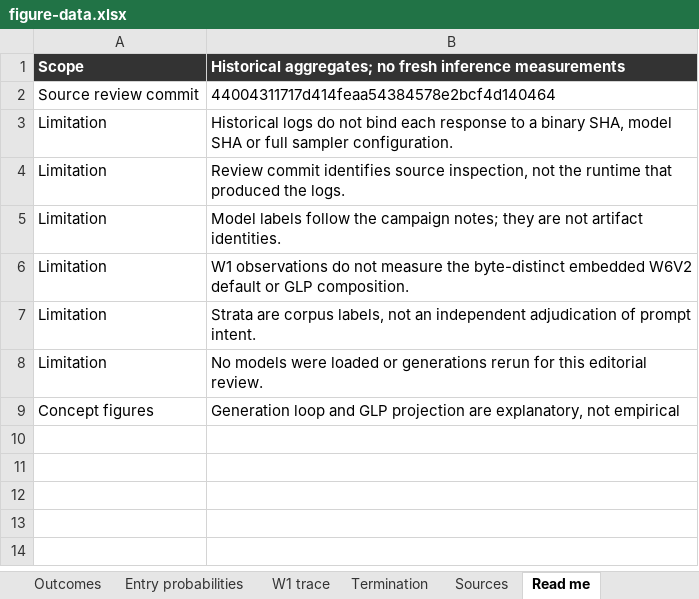
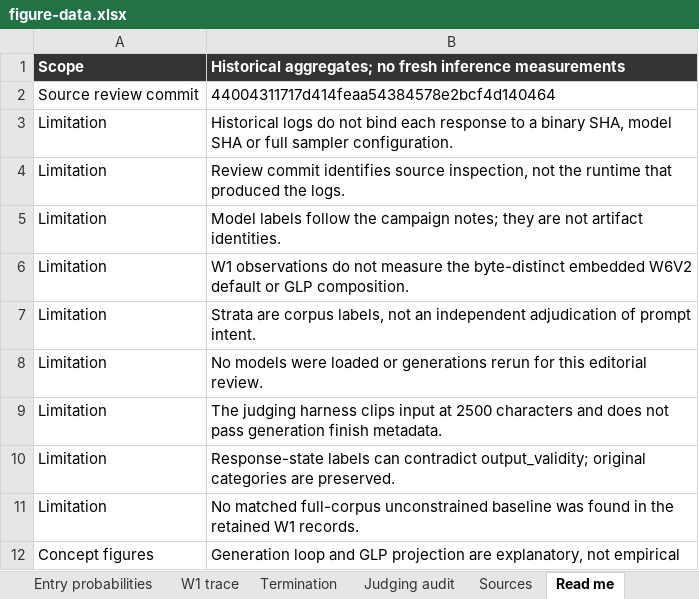
Before and after one commit to robertelee78/hf2q, an Excel workbook: docs/figures/gcd/figure-data.xlsx, sheet Read me, drawn as a sheet; values as stored, in another font and other column widths than the file's, no borders; the diff names each change by its address in the sheet, - before the commit and + after, or states it on an @@ line.

Commit message:
docs(gcd): audit judging limits and clarify source-build examples
Round the entry probe, qualify GLP application, expose compounded judge and provenance limits, and preserve the original outcome labels alongside reproducible judging-audit fields. Replace the getting-started examples with source-build prerequisites and matched-artifact guidance. Record fixed budget, clipped judging, conflicting verdict fields, failed retries, and paired-report defects for the implementation owner.

```diff
--- a/docs/figures/gcd/figure-data.xlsx (sheet Read me)
+++ b/docs/figures/gcd/figure-data.xlsx (sheet Read me)
+sheet tab: Judging audit
+row 9: Limitation | The judging harness clips input at 2500 characters and does not pass generation finish metadata.
+row 10: Limitation | Response-state labels can contradict output_validity; original categories are preserved.
+row 11: Limitation | No matched full-corpus unconstrained baseline was found in the retained W1 records.
```
Also changed, not shown: sheet Sources, 12 other files.
